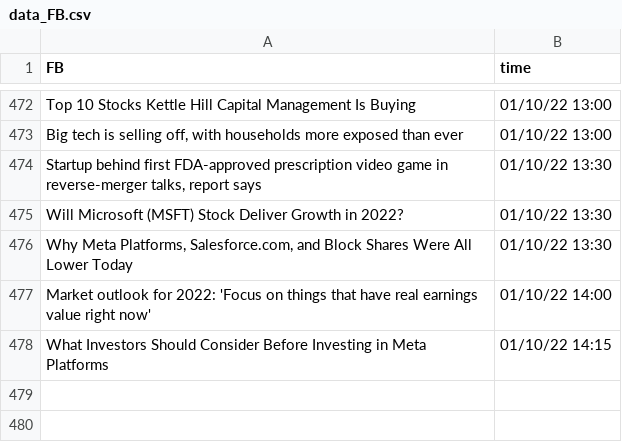
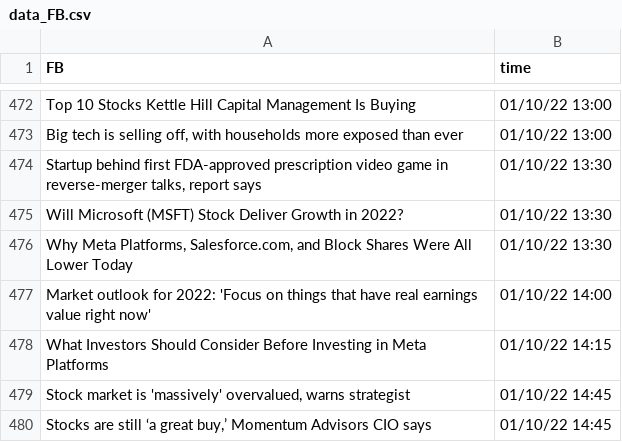
Before and after one commit to SophieLiuYQ/HeterogeneousComputing, a CSV file: data_FB.csv, drawn as a sheet; only a part is shown, gaps mark what is left out.

```diff
--- a/data_FB.csv
+++ b/data_FB.csv
@@ -478 +478,3 @@ Market outlook for 2022: 'Focus on things that have real earnings value right no
 What Investors Should Consider Before Investing in Meta Platforms,01/10/22 14:15
+"Stock market is 'massively' overvalued, warns strategist",01/10/22 14:45
+"Stocks are still ‘a great buy,’ Momentum Advisors CIO says",01/10/22 14:45
```
Also changed, not shown: data_AAPL.csv, price_AAPL.csv, 7 other files.
